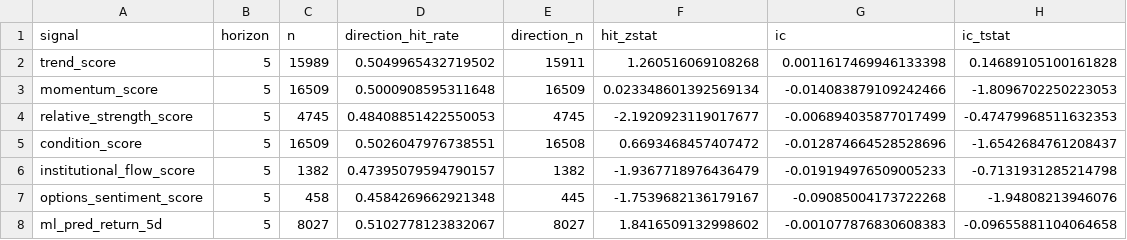
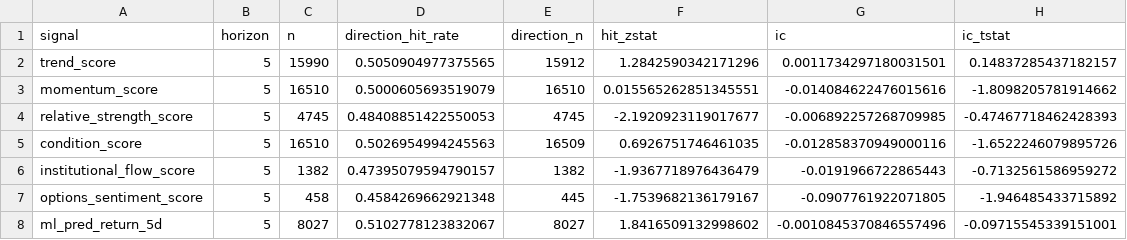
Before and after one commit to sony0928957829-sketch/finance-varnet-lite, a CSV file: data/evaluation/2026-11-13_signal_scorecard_yfinance.csv, drawn as a sheet.

```diff
--- a/data/evaluation/2026-11-13_signal_scorecard_yfinance.csv
+++ b/data/evaluation/2026-11-13_signal_scorecard_yfinance.csv
@@ -1,8 +1,8 @@
 signal,horizon,n,direction_hit_rate,direction_n,hit_zstat,ic,ic_tstat
-trend_score,5,15989,0.5049965432719502,15911,1.260516069108268,0.0011617469946133398,0.14689105100161828
-momentum_score,5,16509,0.5000908595311648,16509,0.023348601392569134,-0.014083879109242466,-1.8096702250223053
-relative_strength_score,5,4745,0.48408851422550053,4745,-2.1920923119017677,-0.006894035877017499,-0.47479968511632353
-condition_score,5,16509,0.5026047976738551,16508,0.6693468457407472,-0.012874664528528696,-1.6542684761208437
-institutional_flow_score,5,1382,0.47395079594790157,1382,-1.9367718976436479,-0.019194976509005233,-0.7131931285214798
-options_sentiment_score,5,458,0.4584269662921348,445,-1.7539682136179167,-0.09085004173722268,-1.94808213946076
-ml_pred_return_5d,5,8027,0.5102778123832067,8027,1.8416509132998602,-0.001077876830608383,-0.09655881104064658
+trend_score,5,15990,0.5050904977375565,15912,1.2842590342171296,0.0011734297180031501,0.14837285437182157
+momentum_score,5,16510,0.5000605693519079,16510,0.015565262851345551,-0.014084622476015616,-1.8098205781914662
+relative_strength_score,5,4745,0.48408851422550053,4745,-2.1920923119017677,-0.006892257268709985,-0.47467718462428393
+condition_score,5,16510,0.5026954994245563,16509,0.6926751746461035,-0.012858370949000116,-1.6522246079895726
+institutional_flow_score,5,1382,0.47395079594790157,1382,-1.9367718976436479,-0.0191966722865443,-0.7132561586959272
+options_sentiment_score,5,458,0.4584269662921348,445,-1.7539682136179167,-0.0907761922071805,-1.946485433715892
+ml_pred_return_5d,5,8027,0.5102778123832067,8027,1.8416509132998602,-0.0010845370846557496,-0.09715545339151001
```
Also changed, not shown: 6 other files.
